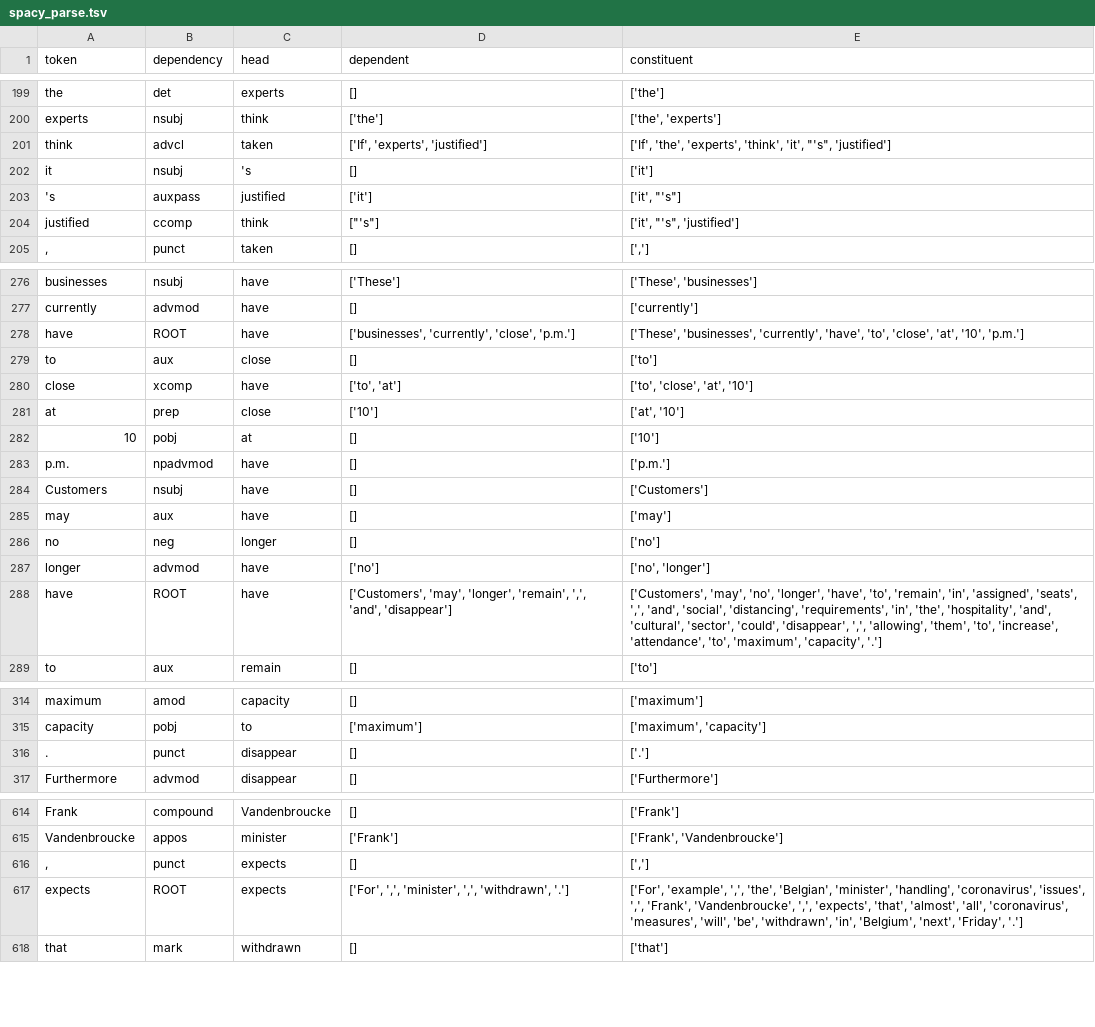
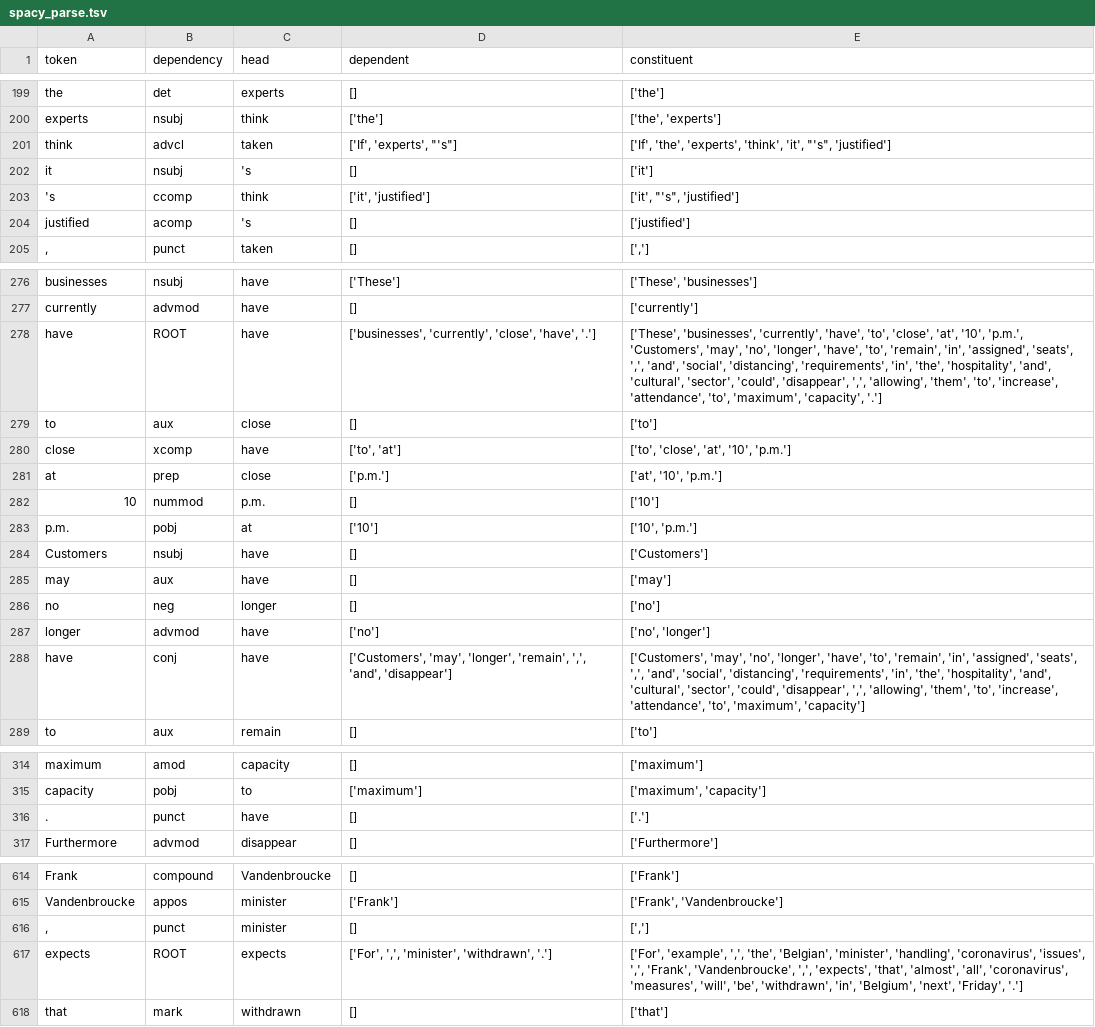
Before and after one commit to efemeryds/NLP-technology-assignment-1, a TSV file: results/spacy_parse.tsv (was data/spacy_parse.tsv), drawn as a sheet; only a part is shown, gaps mark what is left out; the diff covers the shown part only.

```diff
--- a/data/spacy_parse.tsv
+++ b/results/spacy_parse.tsv
@@ -200,6 +200,6 @@ the	det	experts	[]	['the']
 experts	nsubj	think	['the']	['the', 'experts']
-think	advcl	taken	['If', 'experts', 'justified']	"['If', 'the', 'experts', 'think', 'it', ""'s"", 'justified']"
+think	advcl	taken	"['If', 'experts', ""'s""]"	"['If', 'the', 'experts', 'think', 'it', ""'s"", 'justified']"
 it	nsubj	's	[]	['it']
-'s	auxpass	justified	['it']	"['it', ""'s""]"
-justified	ccomp	think	"[""'s""]"	"['it', ""'s"", 'justified']"
+'s	ccomp	think	['it', 'justified']	"['it', ""'s"", 'justified']"
+justified	acomp	's	[]	['justified']
 ,	punct	taken	[]	[',']
@@ -277,8 +277,8 @@ businesses	nsubj	have	['These']	['These', 'businesses']
 currently	advmod	have	[]	['currently']
-have	ROOT	have	['businesses', 'currently', 'close', 'p.m.']	['These', 'businesses', 'currently', 'have', 'to', 'close', 'at', '10', 'p.m.']
+have	ROOT	have	['businesses', 'currently', 'close', 'have', '.']	['These', 'businesses', 'currently', 'have', 'to', 'close', 'at', '10', 'p.m.', 'Customers', 'may', 'no', 'longer', 'have', 'to', 'remain', 'in', 'assigned', 'seats', ',', 'and', 'social', 'distancing', 'requirements', 'in', 'the', 'hospitality', 'and', 'cultural', 'sector', 'could', 'disappear', ',', 'allowing', 'them', 'to', 'increase', 'attendance', 'to', 'maximum', 'capacity', '.']
 to	aux	close	[]	['to']
-close	xcomp	have	['to', 'at']	['to', 'close', 'at', '10']
-at	prep	close	['10']	['at', '10']
-10	pobj	at	[]	['10']
-p.m.	npadvmod	have	[]	['p.m.']
+close	xcomp	have	['to', 'at']	['to', 'close', 'at', '10', 'p.m.']
+at	prep	close	['p.m.']	['at', '10', 'p.m.']
+10	nummod	p.m.	[]	['10']
+p.m.	pobj	at	['10']	['10', 'p.m.']
 Customers	nsubj	have	[]	['Customers']
@@ -287,3 +287,3 @@ no	neg	longer	[]	['no']
 longer	advmod	have	['no']	['no', 'longer']
-have	ROOT	have	['Customers', 'may', 'longer', 'remain', ',', 'and', 'disappear']	['Customers', 'may', 'no', 'longer', 'have', 'to', 'remain', 'in', 'assigned', 'seats', ',', 'and', 'social', 'distancing', 'requirements', 'in', 'the', 'hospitality', 'and', 'cultural', 'sector', 'could', 'disappear', ',', 'allowing', 'them', 'to', 'increase', 'attendance', 'to', 'maximum', 'capacity', '.']
+have	conj	have	['Customers', 'may', 'longer', 'remain', ',', 'and', 'disappear']	['Customers', 'may', 'no', 'longer', 'have', 'to', 'remain', 'in', 'assigned', 'seats', ',', 'and', 'social', 'distancing', 'requirements', 'in', 'the', 'hospitality', 'and', 'cultural', 'sector', 'could', 'disappear', ',', 'allowing', 'them', 'to', 'increase', 'attendance', 'to', 'maximum', 'capacity']
 to	aux	remain	[]	['to']
@@ -315,3 +315,3 @@ maximum	amod	capacity	[]	['maximum']
 capacity	pobj	to	['maximum']	['maximum', 'capacity']
-.	punct	disappear	[]	['.']
+.	punct	have	[]	['.']
 Furthermore	advmod	disappear	[]	['Furthermore']
@@ -615,4 +615,4 @@ Frank	compound	Vandenbroucke	[]	['Frank']
 Vandenbroucke	appos	minister	['Frank']	['Frank', 'Vandenbroucke']
-,	punct	expects	[]	[',']
-expects	ROOT	expects	['For', ',', 'minister', ',', 'withdrawn', '.']	['For', 'example', ',', 'the', 'Belgian', 'minister', 'handling', 'coronavirus', 'issues', ',', 'Frank', 'Vandenbroucke', ',', 'expects', 'that', 'almost', 'all', 'coronavirus', 'measures', 'will', 'be', 'withdrawn', 'in', 'Belgium', 'next', 'Friday', '.']
+,	punct	minister	[]	[',']
+expects	ROOT	expects	['For', ',', 'minister', 'withdrawn', '.']	['For', 'example', ',', 'the', 'Belgian', 'minister', 'handling', 'coronavirus', 'issues', ',', 'Frank', 'Vandenbroucke', ',', 'expects', 'that', 'almost', 'all', 'coronavirus', 'measures', 'will', 'be', 'withdrawn', 'in', 'Belgium', 'next', 'Friday', '.']
 that	mark	withdrawn	[]	['that']
```
Also changed, not shown: 3 added rows, 3 removed rows, 1 moved row and 104 edited cells elsewhere in this file, 6 other files.
